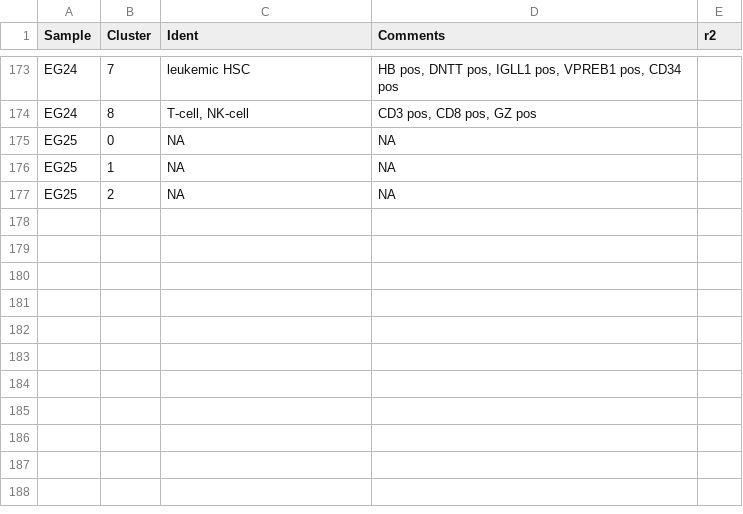
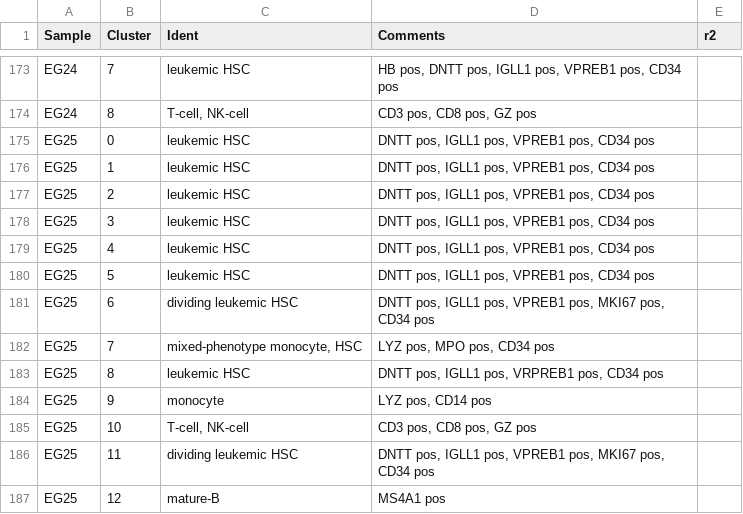
Before and after one commit to citrinehibiscus94/EG_notebooks, a TSV file: EG_notebooks_B-ALL.tsv, drawn as a sheet; only a part is shown, gaps mark what is left out.

Commit message:
Update EG_notebooks_B-ALL.tsv

```diff
--- a/EG_notebooks_B-ALL.tsv
+++ b/EG_notebooks_B-ALL.tsv
@@ -174,4 +174,14 @@ EG24	7	leukemic HSC	HB pos, DNTT pos, IGLL1 pos, VPREB1 pos, CD34 pos
 EG24	8	T-cell, NK-cell	CD3 pos, CD8 pos, GZ pos	
-EG25	0	NA	NA	
-EG25	1	NA	NA	
-EG25	2	NA	NA	
+EG25	0	leukemic HSC	DNTT pos, IGLL1 pos, VPREB1 pos, CD34 pos	
+EG25	1	leukemic HSC	DNTT pos, IGLL1 pos, VPREB1 pos, CD34 pos	
+EG25	2	leukemic HSC	DNTT pos, IGLL1 pos, VPREB1 pos, CD34 pos	
+EG25	3	leukemic HSC	DNTT pos, IGLL1 pos, VPREB1 pos, CD34 pos	
+EG25	4	leukemic HSC	DNTT pos, IGLL1 pos, VPREB1 pos, CD34 pos	
+EG25	5	leukemic HSC	DNTT pos, IGLL1 pos, VPREB1 pos, CD34 pos	
+EG25	6	dividing leukemic HSC	DNTT pos, IGLL1 pos, VPREB1 pos, MKI67 pos, CD34 pos	
+EG25	7	mixed-phenotype monocyte, HSC	LYZ pos, MPO pos, CD34 pos 	
+EG25	8	leukemic HSC	DNTT pos, IGLL1 pos, VRPREB1 pos, CD34 pos	
+EG25	9	monocyte	LYZ pos, CD14 pos	
+EG25	10	T-cell, NK-cell	CD3 pos, CD8 pos, GZ pos	
+EG25	11	dividing leukemic HSC	DNTT pos, IGLL1 pos, VPREB1 pos, MKI67 pos, CD34 pos	
+EG25	12	mature-B	MS4A1 pos	
```
